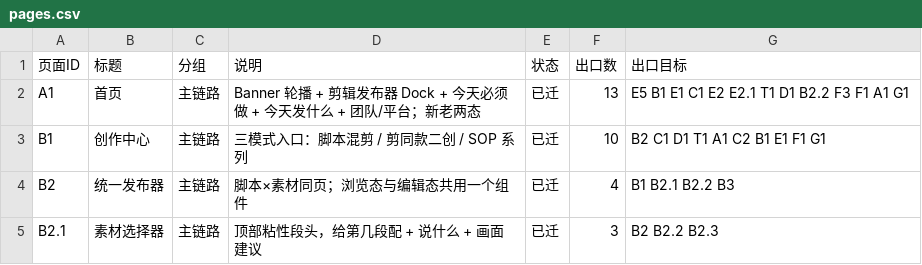
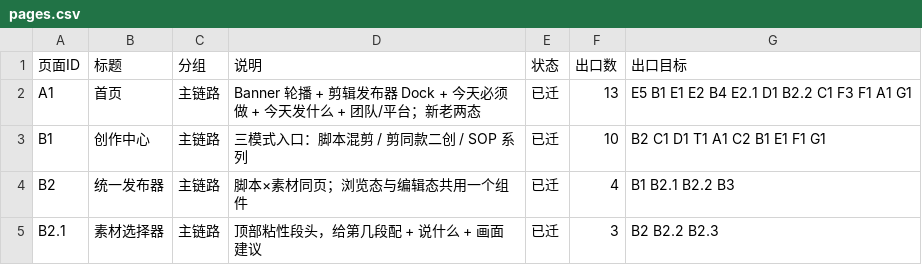
Before and after one commit to perryzeng/tuanzhang-shanjian-proto, a CSV file: spec/pages.csv, drawn as a sheet; only a part is shown.

```diff
--- a/spec/pages.csv
+++ b/spec/pages.csv
@@ -1,3 +1,3 @@
 "页面ID","标题","分组","说明","状态","出口数","出口目标"
-"A1","首页","主链路","Banner 轮播 + 剪辑发布器 Dock + 今天必须做 + 今天发什么 + 团队/平台；新老两态","已迁","13","E5 B1 E1 C1 E2 E2.1 T1 D1 B2.2 F3 F1 A1 G1"
+"A1","首页","主链路","Banner 轮播 + 剪辑发布器 Dock + 今天必须做 + 今天发什么 + 团队/平台；新老两态","已迁","13","E5 B1 E1 E2 B4 E2.1 D1 B2.2 C1 F3 F1 A1 G1"
 "B1","创作中心","主链路","三模式入口：脚本混剪 / 剪同款二创 / SOP 系列","已迁","10","B2 C1 D1 T1 A1 C2 B1 E1 F1 G1"
```
Also changed, not shown: 8 other files.
